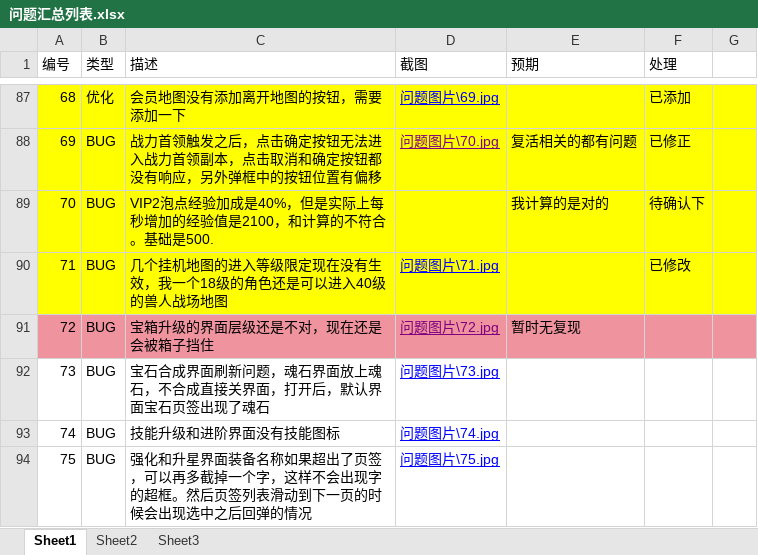
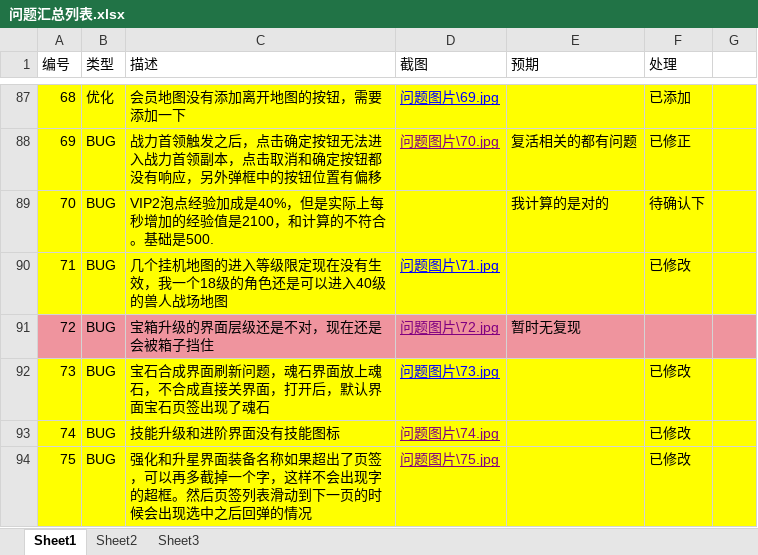
Before and after one commit to wowodeyoutiao/work996-game-shenwang, an Excel workbook: 策划文档/问题汇总列表.xlsx, sheet Sheet1, drawn as a sheet; only a part is shown, gaps mark what is left out; values as stored, in another font and other column widths than the file's, no borders; the diff names each change by its address in the sheet, - before the commit and + after, or states it on an @@ line.

```diff
--- a/策划文档/问题汇总列表.xlsx (sheet Sheet1)
+++ b/策划文档/问题汇总列表.xlsx (sheet Sheet1)
-A92:G94 fill: none
+A92:G94 fill: #FFFF00
-F92:F94 (处理): (empty)
+F92:F94 (处理): 已修改
-D93:D94 text colour: #0000FF
+D93:D94 text colour: #800080
```
Also changed, not shown: 8 other files.
